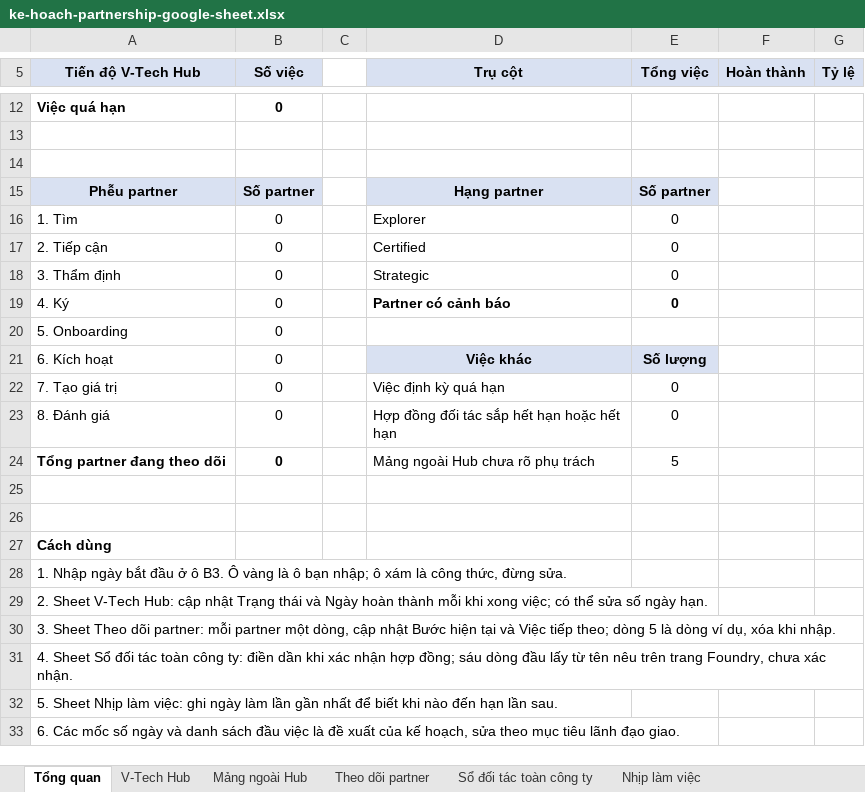
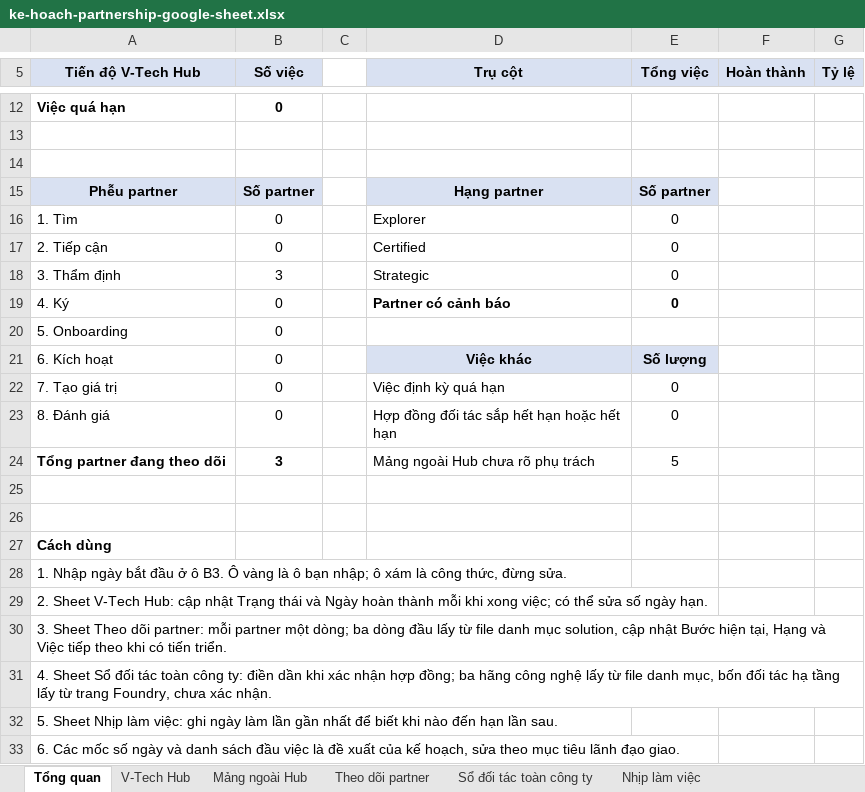
Before and after one commit to lamvyttk-wq/vtechhub, an Excel workbook: exports/ke-hoach-partnership-google-sheet.xlsx, sheet Tổng quan, drawn as a sheet; only a part is shown, gaps mark what is left out; values as stored, in another font and other column widths than the file's, no borders; conditional formats not drawn; the diff names each change by its address in the sheet, - before the commit and + after, or states it on an @@ line.

```diff
--- a/exports/ke-hoach-partnership-google-sheet.xlsx (sheet Tổng quan)
+++ b/exports/ke-hoach-partnership-google-sheet.xlsx (sheet Tổng quan)
-B18 (Số việc): 0
+B18 (Số việc): 3
-B24 (Số việc): 0
+B24 (Số việc): 3
-A30 (Tiến độ V-Tech Hub): …partner một dòng, cập nhật Bước hiện tại và Việc tiếp theo; dòng 5 là dòng ví dụ, xóa khi nhập.
+A30 (Tiến độ V-Tech Hub): …partner một dòng; ba dòng đầu lấy từ file danh mục solution, cập nhật Bước hiện tại, Hạng và Việc tiếp theo khi có tiến triển.
-A31 (Tiến độ V-Tech Hub): …hợp đồng; sáu dòng đầu lấy từ tên nêu trên trang Foundry,…
+A31 (Tiến độ V-Tech Hub): …hợp đồng; ba hãng công nghệ lấy từ file danh mục, bốn đối tác hạ tầng lấy từ trang Foundry,…
```
Also changed, not shown: sheet Theo dõi partner, sheet Sổ đối tác toàn công ty, formulas that keep their value.
